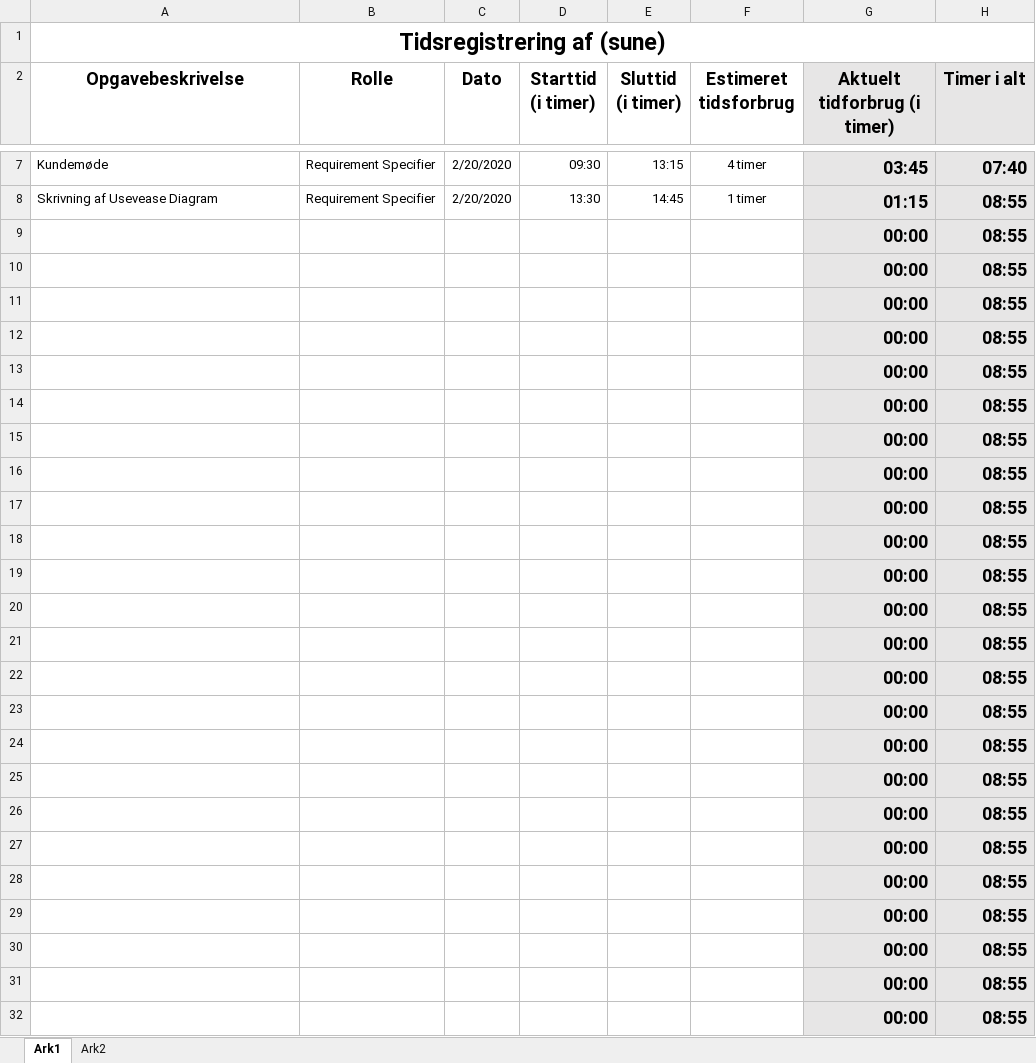
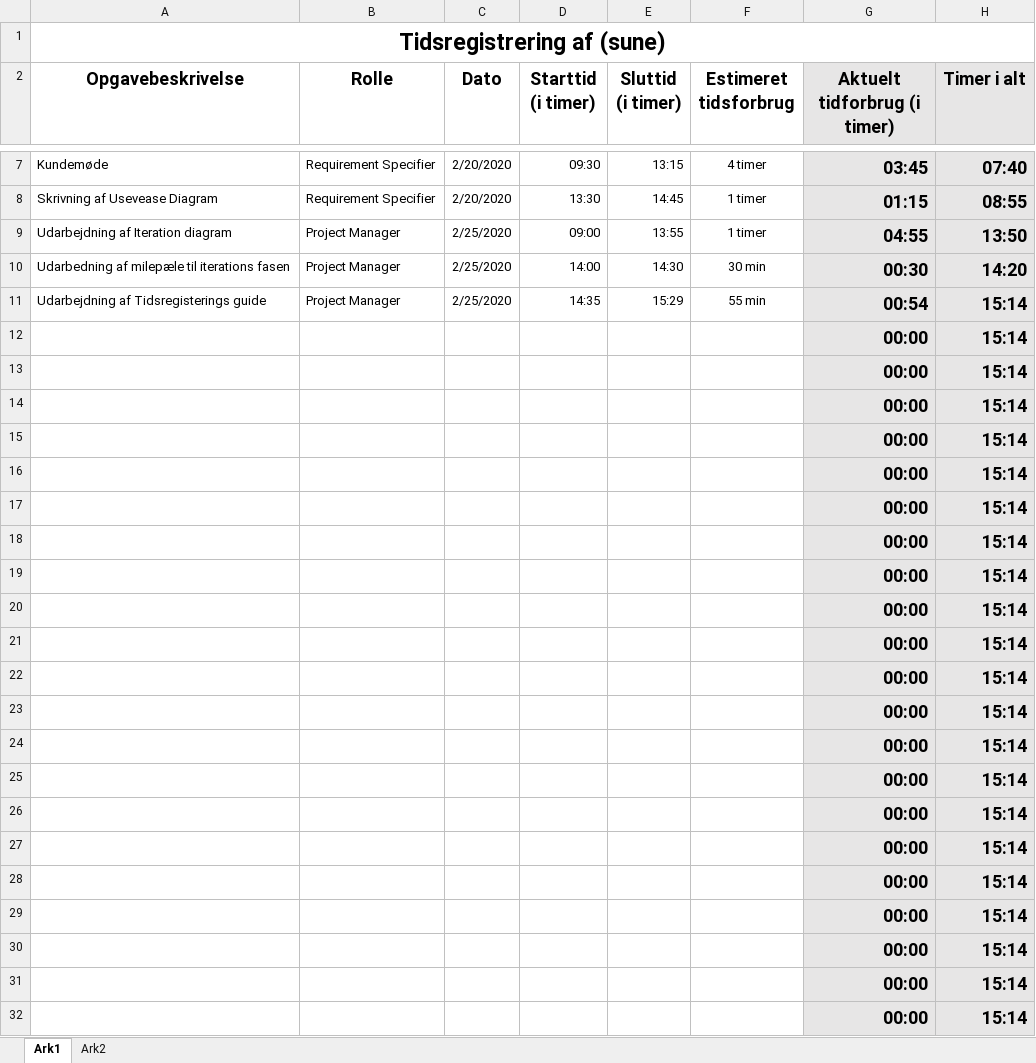
Before and after one commit to zealand-andp/HoeKulator, an Excel workbook: 08 Project Management/Tidsregistrering/PM18Tidsregistrering-sune.xlsx, sheet Ark1, drawn as a sheet; only a part is shown, gaps mark what is left out; values as stored, in another font and other column widths than the file's, no borders; charts and pictures not drawn; removed rows and columns are numbered as before the commit, all else as after; the diff names each change by its address in the sheet, - before the commit and + after, or states it on an @@ line.

Commit message:
Tidsregistering

```diff
--- a/08 Project Management/Tidsregistrering/PM18Tidsregistrering-sune.xlsx (sheet Ark1)
+++ b/08 Project Management/Tidsregistrering/PM18Tidsregistrering-sune.xlsx (sheet Ark1)
-row 9:  |  |  |  |  |  | 00:00 | 08:55
-row 10:  |  |  |  |  |  | 00:00 | 08:55
-row 11:  |  |  |  |  |  | 00:00 | 08:55
+row 9: Udarbejdning af Iteration diagram | Project Manager | 2/25/2020 | 09:00 | 13:55 | 1 timer | 04:55 | 13:50
+row 10: Udarbedning af milepæle til iterations fasen | Project Manager | 2/25/2020 | 14:00 | 14:30 | 30 min | 00:30 | 14:20
+row 11: Udarbejdning af Tidsregisterings guide | Project Manager | 2/25/2020 | 14:35 | 15:29 | 55 min | 00:54 | 15:14
-H12:H32 (Timer i alt): 08:55
+H12:H32 (Timer i alt): 15:14
```
Also changed, not shown: charts or pictures.
